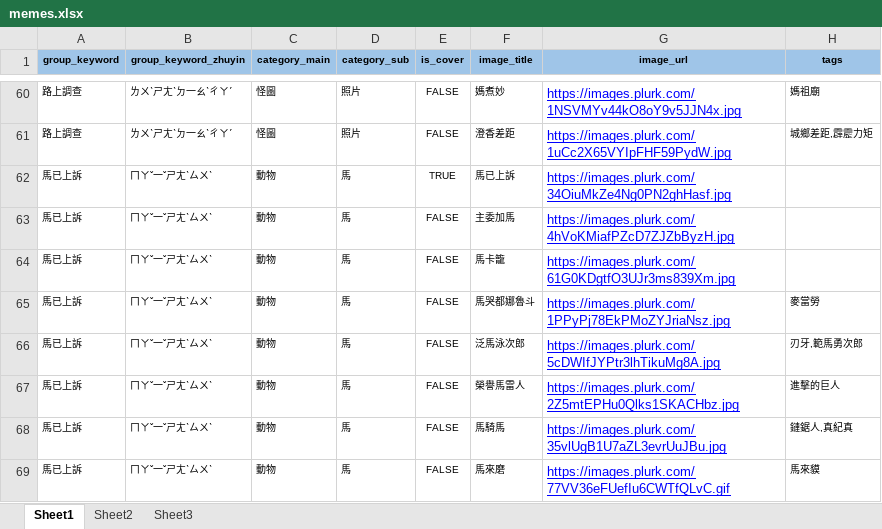
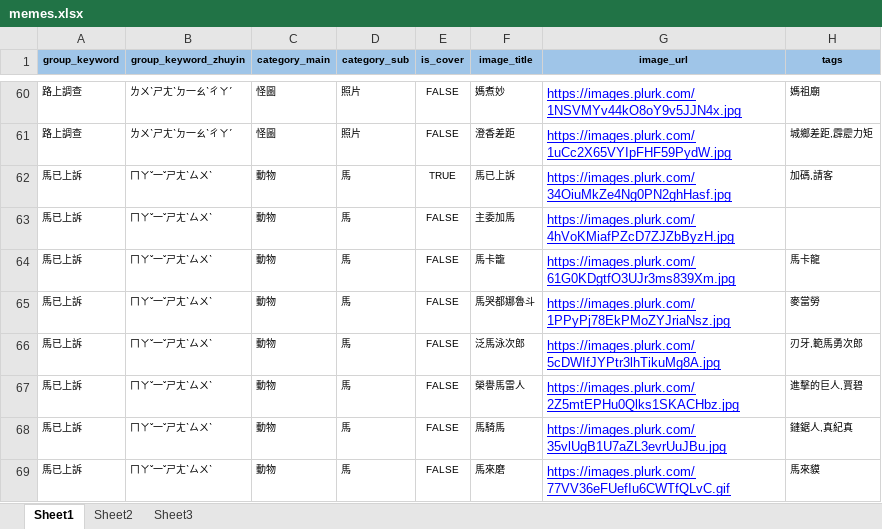
Before and after one commit to aijoyzuo/usaminjoke, an Excel workbook: scripts/memes.xlsx, sheet Sheet1, drawn as a sheet; only a part is shown, gaps mark what is left out; values as stored, in another font and other column widths than the file's, no borders; the diff covers the shown part only; the diff names each change by its address in the sheet, - before the commit and + after, or states it on an @@ line.

```diff
--- a/scripts/memes.xlsx (sheet Sheet1)
+++ b/scripts/memes.xlsx (sheet Sheet1)
-H62 (tags): (empty)
+H62 (tags): 加碼,請客
-H64 (tags): (empty)
+H64 (tags): 馬卡龍
-H67 (tags): 進擊的巨人
+H67 (tags): 進擊的巨人,賈碧
```
Also changed, not shown: 41 added rows elsewhere in this sheet.
